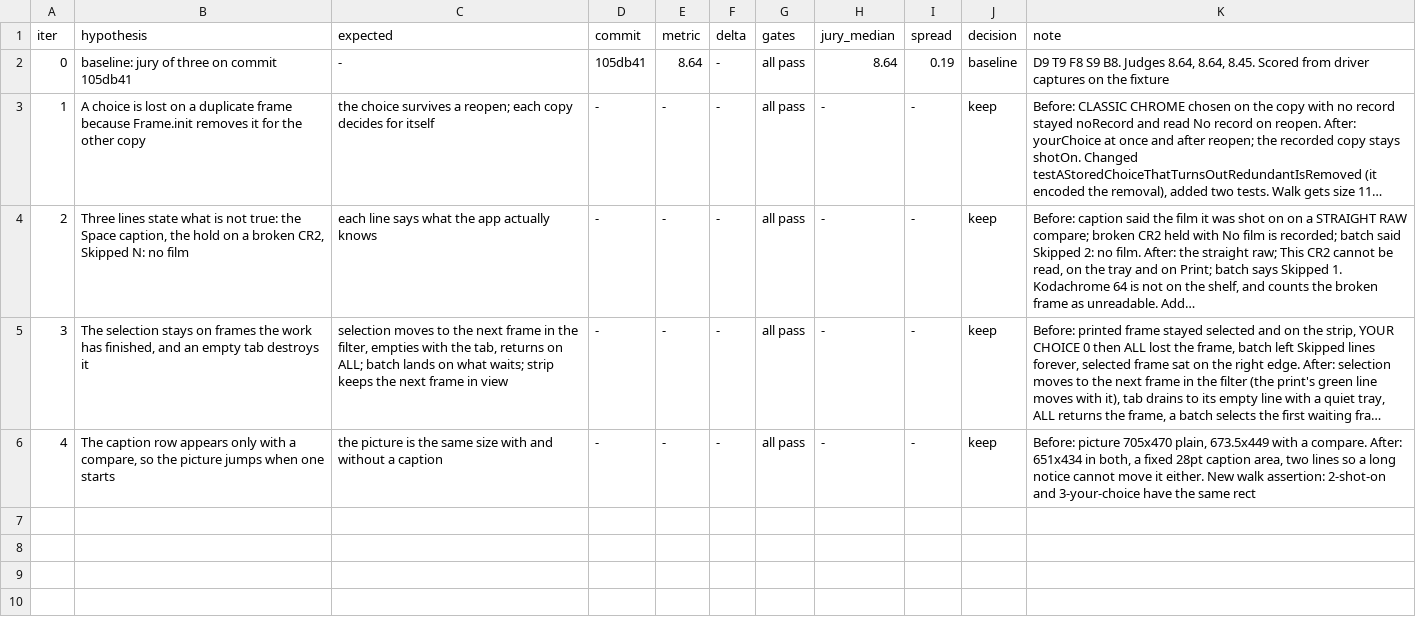
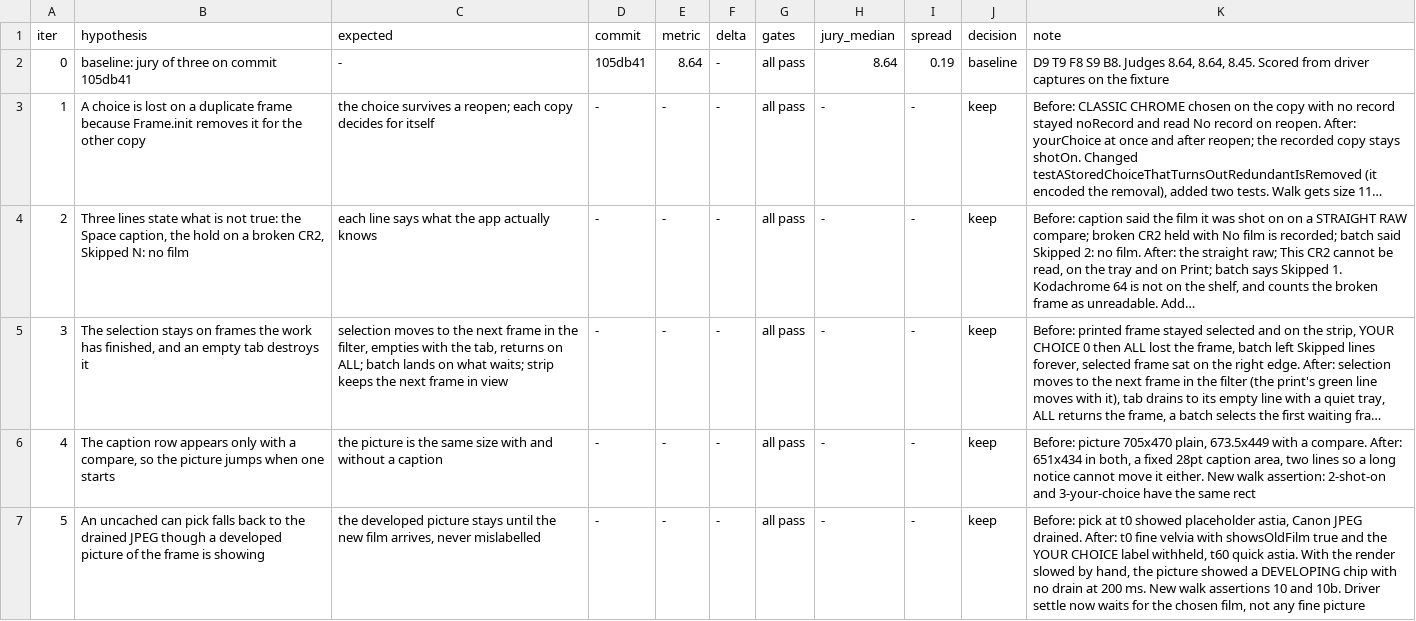
Before and after one commit to GitariDev/soup-engine, a TSV file: doc/darkroom/POLISH.tsv, drawn as a sheet; long unchanged cells end in ….

```diff
--- a/doc/darkroom/POLISH.tsv
+++ b/doc/darkroom/POLISH.tsv
@@ -6 +6,2 @@ iter	hypothesis	expected	commit	metric	delta	gates	jury_median	spread	decision	n
 4	The caption row appears only with a compare, so the picture jumps when one starts	the picture is the same size with and without a caption	-	-	-	all pass	-	-	keep	Before: picture 705x470 plain, 673.5x449 with a compare. After: 651x434 in both, a fixed 28pt caption area, two lines so a long notice cannot move it either. New walk assertion: 2-shot-on and 3-your-choice have the same rect
+5	An uncached can pick falls back to the drained JPEG though a developed picture of the frame is showing	the developed picture stays until the new film arrives, never mislabelled	-	-	-	all pass	-	-	keep	Before: pick at t0 showed placeholder astia, Canon JPEG drained. After: t0 fine velvia with showsOldFilm true and the YOUR CHOICE label withheld, t60 quick astia. With the render slowed by hand, the picture showed a DEVELOPING chip with no drain at 200 ms. New walk assertions 10 and 10b. Driver settle now waits for the chosen film, not any fine picture
```
Also changed, not shown: 5 other files.
